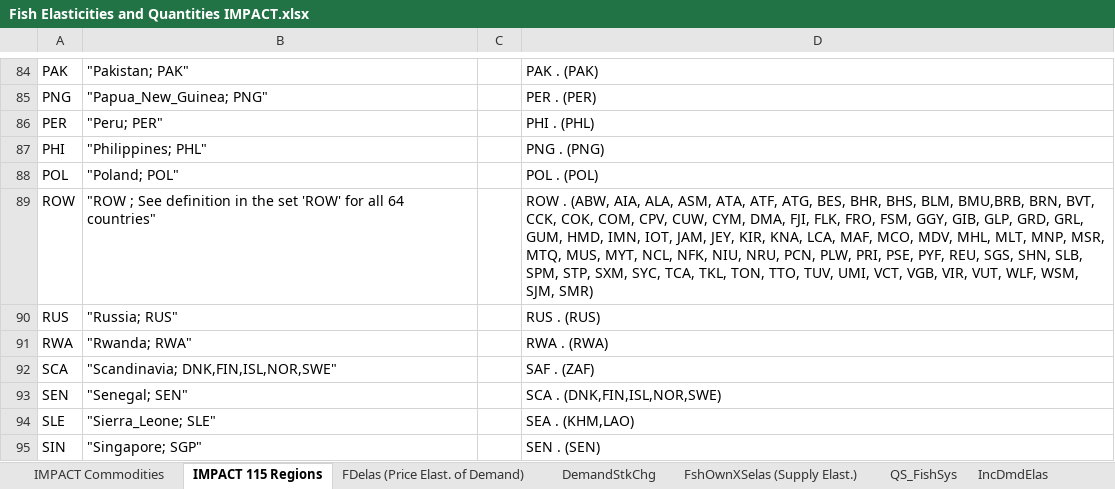
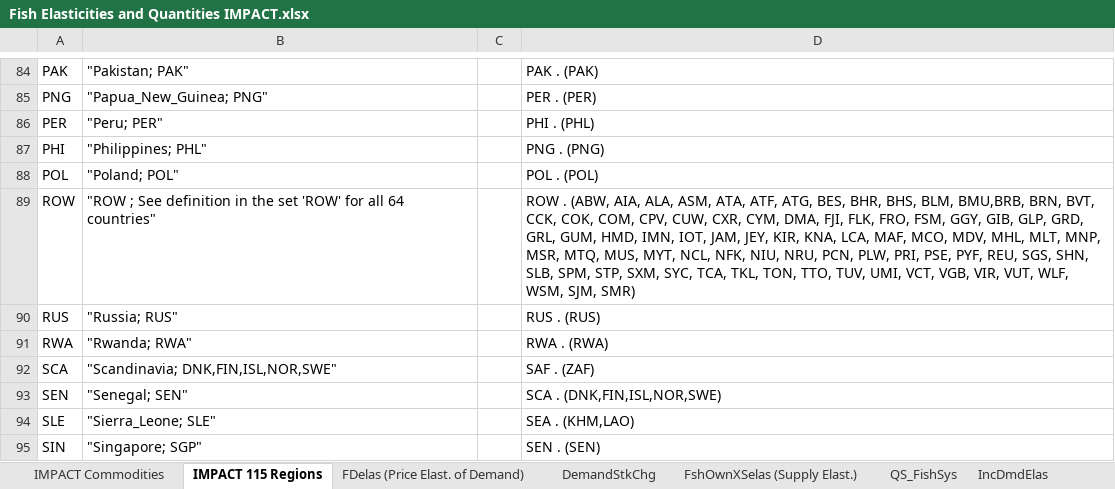
Before and after one commit to GeraldCNelson/nutrientModeling, an Excel workbook: data/Fish Elasticities and Quantities IMPACT.xlsx, sheet IMPACT 115 Regions, drawn as a sheet; only a part is shown, gaps mark what is left out; values as stored, in another font and other column widths than the file's, no borders; the diff names each change by its address in the sheet, - before the commit and + after, or states it on an @@ line.

```diff
--- a/data/Fish Elasticities and Quantities IMPACT.xlsx (sheet IMPACT 115 Regions)
+++ b/data/Fish Elasticities and Quantities IMPACT.xlsx (sheet IMPACT 115 Regions)
-D89: …CPV, CUW, CYM, DMA,…
+D89: …CPV, CUW, CXR, CYM, DMA,…
```
Also changed, not shown: 3 other files.
